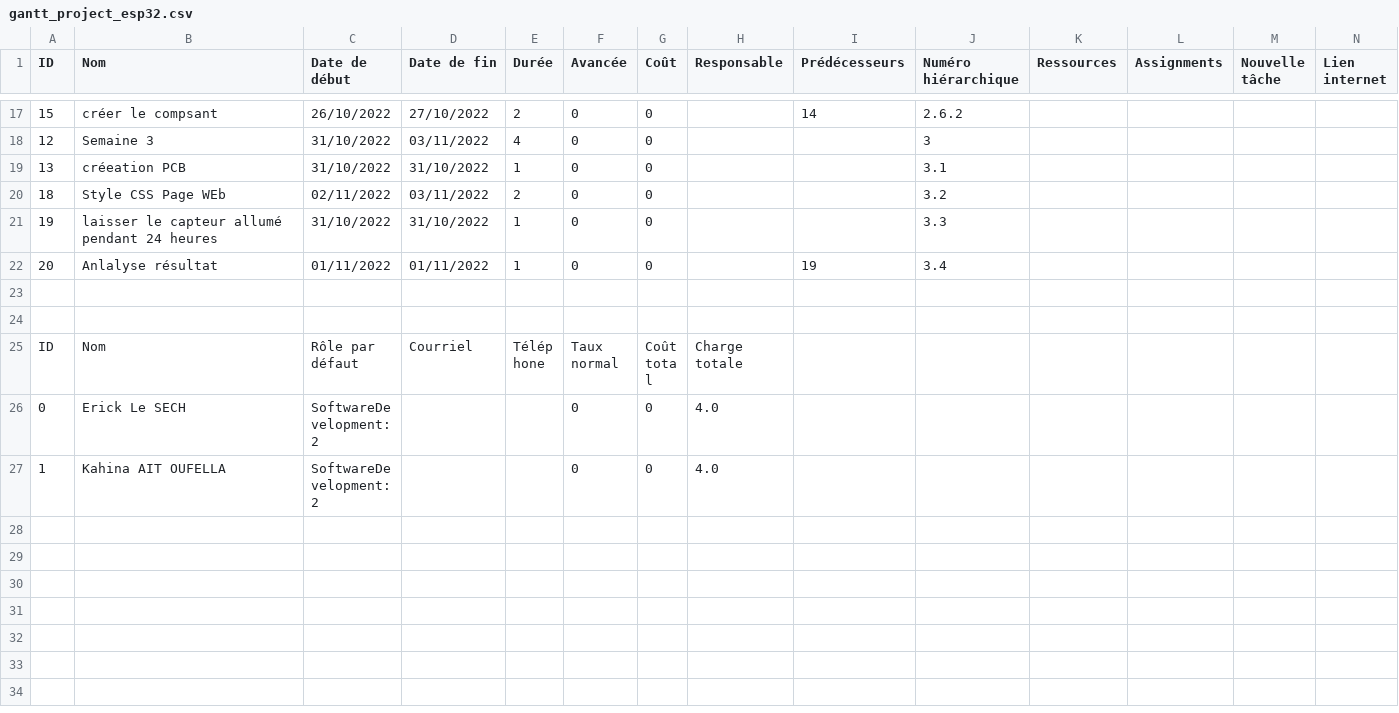
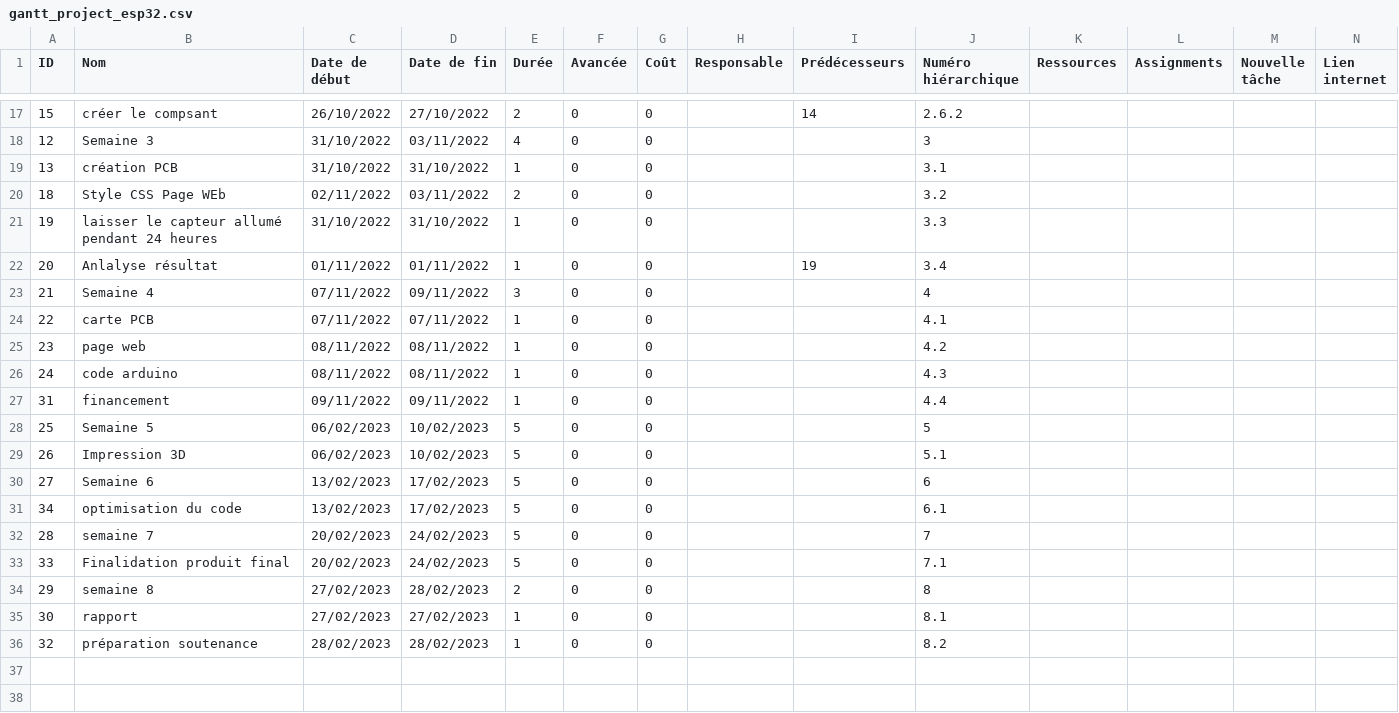
Before and after one commit to ErickLesech/capteur_CO2, a CSV file: gantt_project_esp32.csv, drawn as a sheet; only a part is shown, gaps mark what is left out; the shorter side is filled out with more unchanged rows; rows hold the shown columns only; the diff names each change by its address in the sheet, - before the commit and + after, or states it on an @@ line.

Commit message:
planning des 8 semaines

```diff
--- a/gantt_project_esp32.csv
+++ b/gantt_project_esp32.csv
-B19 (Nom): créeation PCB
+B19 (Nom): création PCB
+row 23: 21 | Semaine 4 | 07/11/2022 | 09/11/2022 | 3 | 0 | 0 |  |  | 4
+row 24: 22 | carte PCB | 07/11/2022 | 07/11/2022 | 1 | 0 | 0 |  |  | 4.1
+row 25: 23 | page web | 08/11/2022 | 08/11/2022 | 1 | 0 | 0 |  |  | 4.2
+row 26: 24 | code arduino | 08/11/2022 | 08/11/2022 | 1 | 0 | 0 |  |  | 4.3
+row 27: 31 | financement | 09/11/2022 | 09/11/2022 | 1 | 0 | 0 |  |  | 4.4
+row 28: 25 | Semaine 5 | 06/02/2023 | 10/02/2023 | 5 | 0 | 0 |  |  | 5
+row 29: 26 | Impression 3D | 06/02/2023 | 10/02/2023 | 5 | 0 | 0 |  |  | 5.1
+row 30: 27 | Semaine 6 | 13/02/2023 | 17/02/2023 | 5 | 0 | 0 |  |  | 6
+row 31: 34 | optimisation du code | 13/02/2023 | 17/02/2023 | 5 | 0 | 0 |  |  | 6.1
+row 32: 28 | semaine 7 | 20/02/2023 | 24/02/2023 | 5 | 0 | 0 |  |  | 7
+row 33: 33 | Finalidation produit final | 20/02/2023 | 24/02/2023 | 5 | 0 | 0 |  |  | 7.1
+row 34: 29 | semaine 8 | 27/02/2023 | 28/02/2023 | 2 | 0 | 0 |  |  | 8
+row 35: 30 | rapport | 27/02/2023 | 27/02/2023 | 1 | 0 | 0 |  |  | 8.1
+row 36: 32 | préparation soutenance | 28/02/2023 | 28/02/2023 | 1 | 0 | 0 |  |  | 8.2
```
